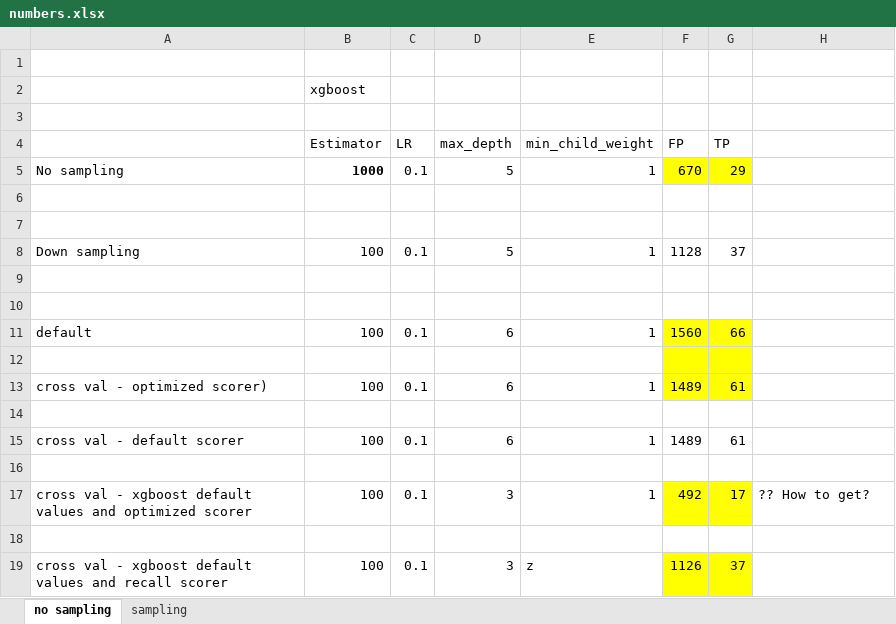
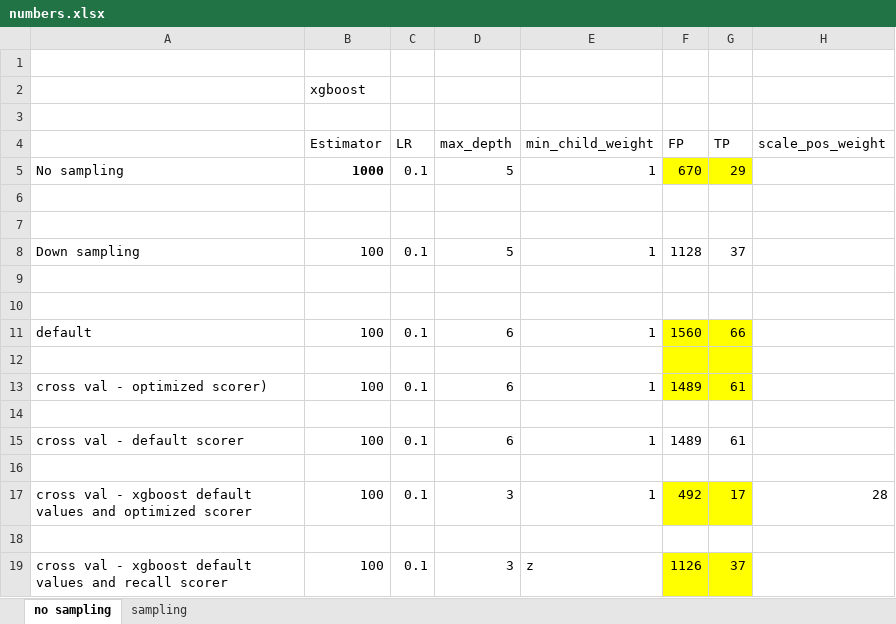
Before and after one commit to mengwangk/dl-projects, an Excel workbook: numbers.xlsx, sheet no sampling, drawn as a sheet; values as stored, in another font and other column widths than the file's, no borders; the diff names each change by its address in the sheet, - before the commit and + after, or states it on an @@ line.

```diff
--- a/numbers.xlsx (sheet no sampling)
+++ b/numbers.xlsx (sheet no sampling)
-H4: (empty)
+H4: scale_pos_weight
-H17 (scale_pos_weight): ?? How to get?
+H17 (scale_pos_weight): 28
```
Also changed, not shown: 1 other file.
